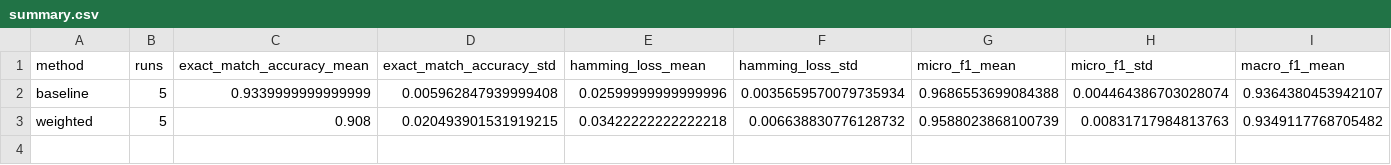
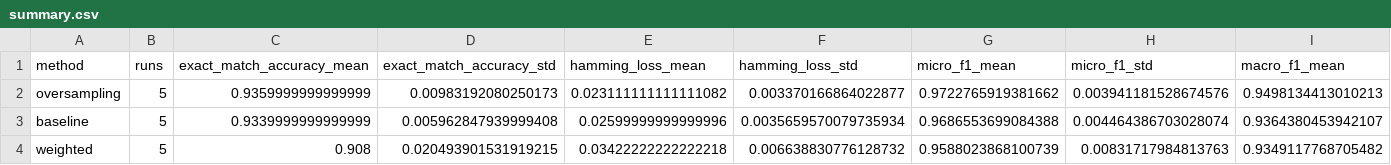
Before and after one commit to kevinnishitoyo/battery-electrode-defect-augmentation, a CSV file: results/summary.csv, drawn as a sheet; only a part is shown; rows hold the shown columns only; the diff names each change by its address in the sheet, - before the commit and + after, or states it on an @@ line.

Commit message:
Add five-seed oversampling results

```diff
--- a/results/summary.csv
+++ b/results/summary.csv
+row 2: oversampling | 5 | 0.9359999999999999 | 0.00983192080250173 | 0.023111111111111082 | 0.003370166864022877 | 0.9722765919381662 | 0.003941181528674576 | 0.9498134413010213
```
Also changed, not shown: 20 other files.
